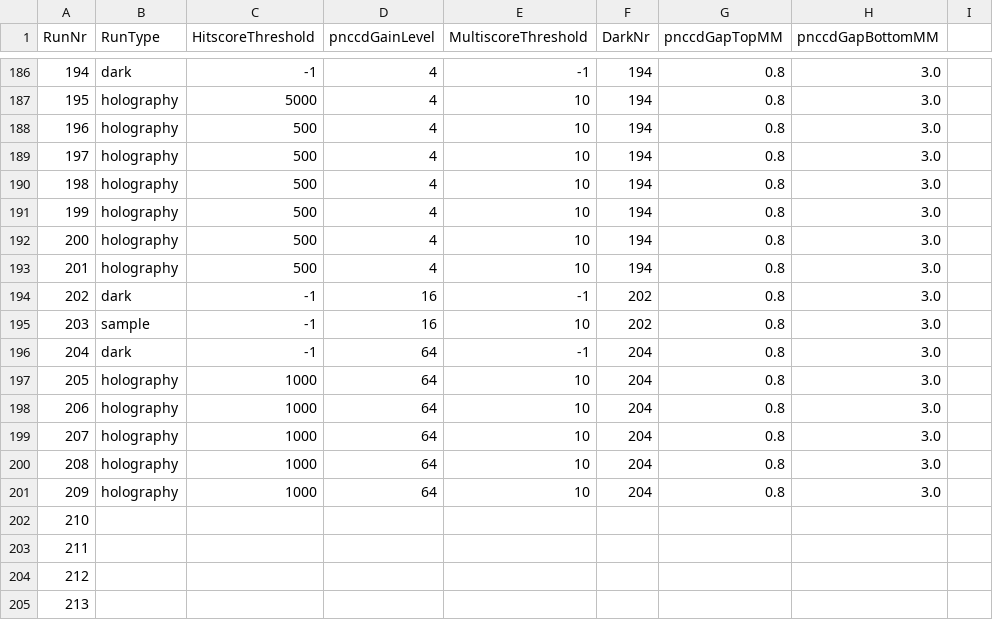
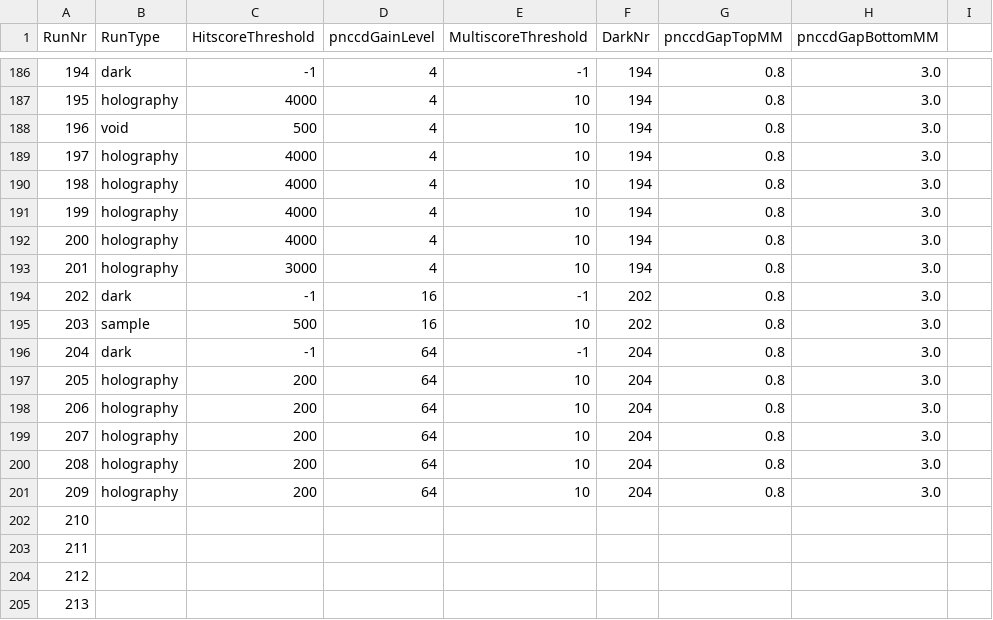
Before and after one commit to FXIhub/hummingbird, a CSV file: params.csv, drawn as a sheet; only a part is shown, gaps mark what is left out; the diff covers the shown part only.

```diff
--- a/params.csv
+++ b/params.csv
@@ -186,17 +186,17 @@ RunNr;RunType;HitscoreThreshold;pnccdGainLevel;MultiscoreThreshold;DarkNr;pnccdG
 194;dark;-1;4;-1;194;0.8;3.0
-195;holography;5000;4;10;194;0.8;3.0
-196;holography;500;4;10;194;0.8;3.0
-197;holography;500;4;10;194;0.8;3.0
-198;holography;500;4;10;194;0.8;3.0
-199;holography;500;4;10;194;0.8;3.0
-200;holography;500;4;10;194;0.8;3.0
-201;holography;500;4;10;194;0.8;3.0
+195;holography;4000;4;10;194;0.8;3.0
+196;void;500;4;10;194;0.8;3.0
+197;holography;4000;4;10;194;0.8;3.0
+198;holography;4000;4;10;194;0.8;3.0
+199;holography;4000;4;10;194;0.8;3.0
+200;holography;4000;4;10;194;0.8;3.0
+201;holography;3000;4;10;194;0.8;3.0
 202;dark;-1;16;-1;202;0.8;3.0
-203;sample;-1;16;10;202;0.8;3.0
+203;sample;500;16;10;202;0.8;3.0
 204;dark;-1;64;-1;204;0.8;3.0
-205;holography;1000;64;10;204;0.8;3.0
-206;holography;1000;64;10;204;0.8;3.0
-207;holography;1000;64;10;204;0.8;3.0
-208;holography;1000;64;10;204;0.8;3.0
-209;holography;1000;64;10;204;0.8;3.0
+205;holography;200;64;10;204;0.8;3.0
+206;holography;200;64;10;204;0.8;3.0
+207;holography;200;64;10;204;0.8;3.0
+208;holography;200;64;10;204;0.8;3.0
+209;holography;200;64;10;204;0.8;3.0
 210;;;;
```
Also changed, not shown: 23 edited cells elsewhere in this file.
